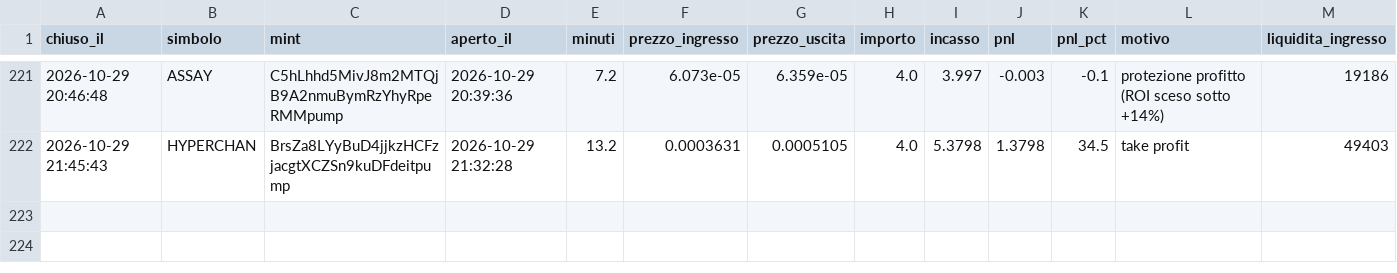
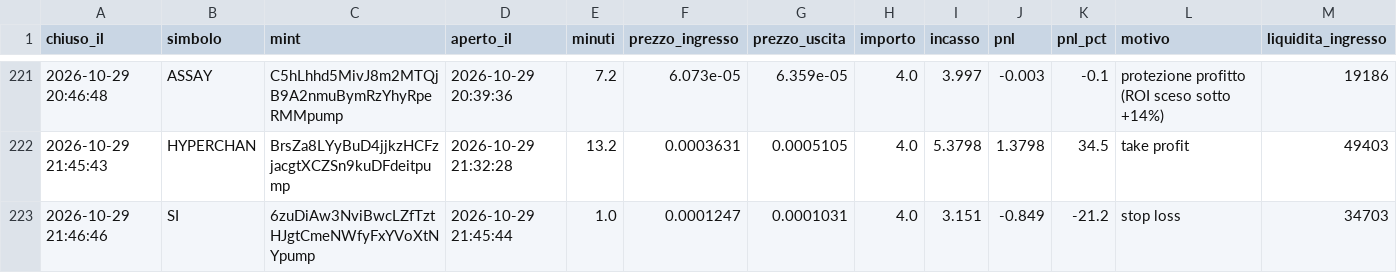
Before and after one commit to rniko1508-ui/Paper-bot, a CSV file: trades.csv, drawn as a sheet; only a part is shown, gaps mark what is left out.

```diff
--- a/trades.csv
+++ b/trades.csv
@@ -222 +222,2 @@ chiuso_il,simbolo,mint,aperto_il,minuti,prezzo_ingresso,prezzo_uscita,importo,in
 2026-10-29 21:45:43,HYPERCHAN,BrsZa8LYyBuD4jjkzHCFzjacgtXCZSn9kuDFdeitpump,2026-10-29 21:32:28,13.2,0.0003631,0.0005105,4.0,5.3798,1.3798,34.5,take profit,49403
+2026-10-29 21:46:46,SI,6zuDiAw3NviBwcLZfTztHJgtCmeNWfyFxYVoXtNYpump,2026-10-29 21:45:44,1.0,0.0001247,0.0001031,4.0,3.151,-0.849,-21.2,stop loss,34703
```
Also changed, not shown: observations.csv, 2 other files.
